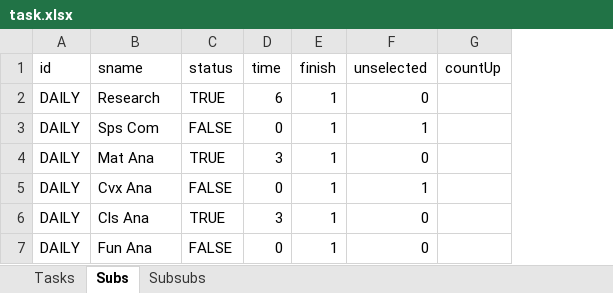
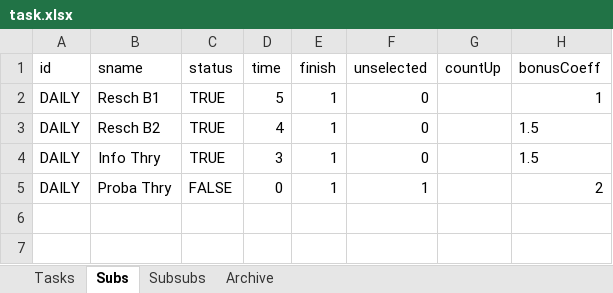
Before and after one commit to thinhhoang95/pay-me, an Excel workbook: task.xlsx, sheet Subs, drawn as a sheet; values as stored, in another font and other column widths than the file's, no borders; conditional formats not drawn; removed rows and columns are numbered as before the commit, all else as after; the diff names each change by its address in the sheet, - before the commit and + after, or states it on an @@ line.

```diff
--- a/task.xlsx (sheet Subs)
+++ b/task.xlsx (sheet Subs)
+sheet tab: Archive
+column H (bonusCoeff), rows 2-5: 1 | 1.5 | 1.5 | 2
-B2 (sname): Research
+B2 (sname): Resch B1
-D2 (time): 6
+D2 (time): 5
-row 3: DAILY | Sps Com | FALSE | 0 | 1 | 1
-B3 (sname): Mat Ana
+B3 (sname): Resch B2
-D3 (time): 3
+D3 (time): 4
-row 5: DAILY | Cvx Ana | FALSE | 0 | 1 | 1
-B4 (sname): Cls Ana
+B4 (sname): Info Thry
-B5 (sname): Fun Ana
+B5 (sname): Proba Thry
-F5 (unselected): 0
+F5 (unselected): 1
```
Also changed, not shown: sheet Subsubs, sheet Tasks, formulas that keep their value, 7 other files.
